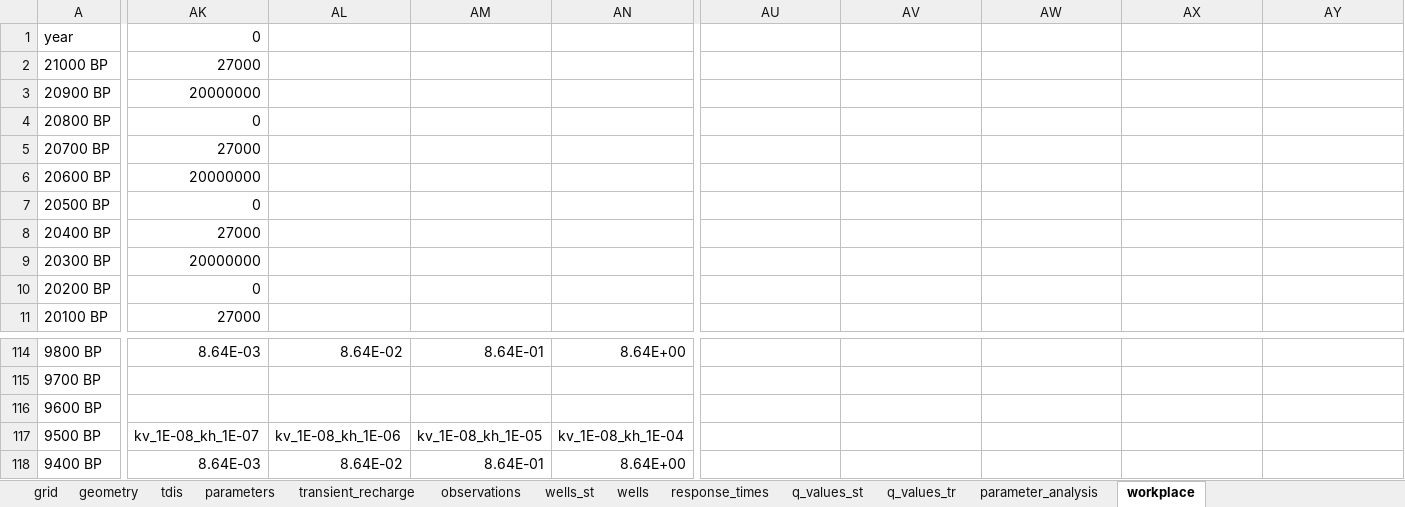
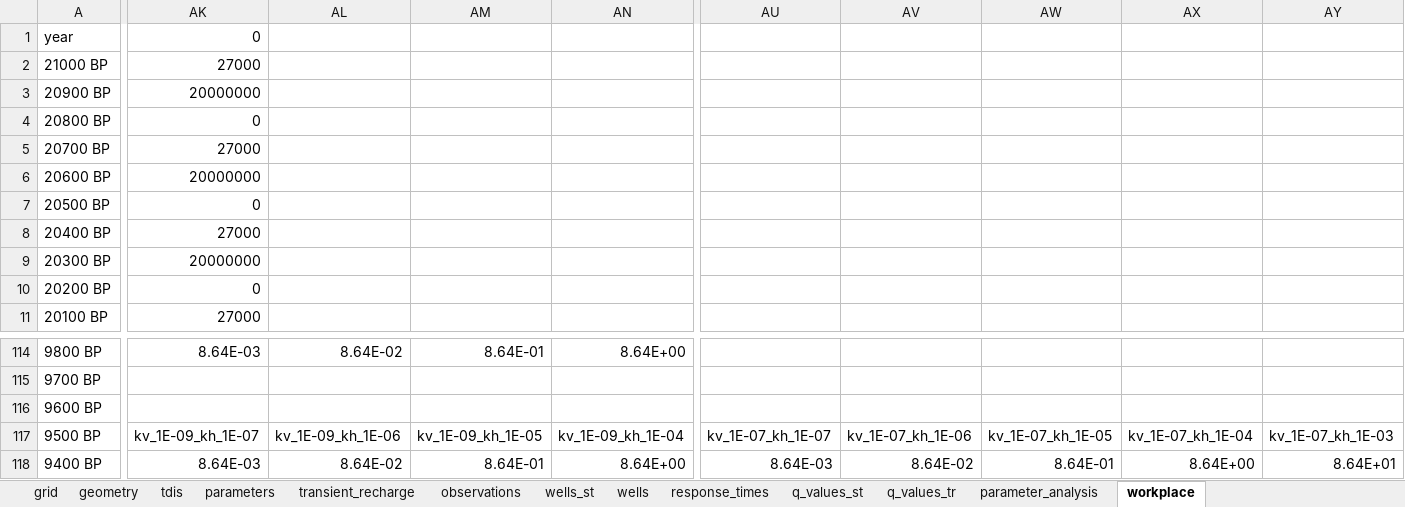
Before and after one commit to femarivera/ConfinedLab, an Excel workbook: setup.xlsx, sheet workplace, drawn as a sheet; only a part is shown, gaps mark what is left out; values as stored, in another font and other column widths than the file's, no borders; the diff covers the shown part only; the diff names each change by its address in the sheet, - before the commit and + after, or states it on an @@ line.

```diff
--- a/setup.xlsx (sheet workplace)
+++ b/setup.xlsx (sheet workplace)
-AK117: kv_1E-08_kh_1E-07
+AK117: kv_1E-09_kh_1E-07
-AL117: kv_1E-08_kh_1E-06
+AL117: kv_1E-09_kh_1E-06
-AM117: kv_1E-08_kh_1E-05
+AM117: kv_1E-09_kh_1E-05
-AN117: kv_1E-08_kh_1E-04
+AN117: kv_1E-09_kh_1E-04
-AU117: (empty)
+AU117: kv_1E-07_kh_1E-07
-AV117: (empty)
+AV117: kv_1E-07_kh_1E-06
-AW117: (empty)
+AW117: kv_1E-07_kh_1E-05
-AX117: (empty)
+AX117: kv_1E-07_kh_1E-04
-AY117: (empty)
+AY117: kv_1E-07_kh_1E-03
-AU118: (empty)
+AU118: 8.64E-03
-AV118: (empty)
+AV118: 8.64E-02
-AW118: (empty)
+AW118: 8.64E-01
-AX118: (empty)
+AX118: 8.64E+00
-AY118: (empty)
+AY118: 8.64E+01
```
Also changed, not shown: 11 added columns and 268 edited cells elsewhere in this sheet, sheet q_values_tr, sheet parameter_analysis, assets/3D/setup.xlsx.
